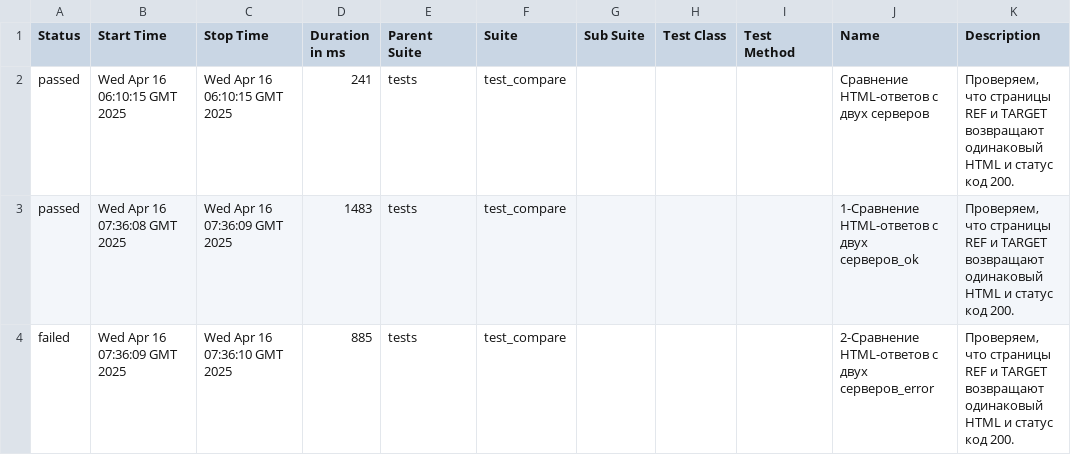
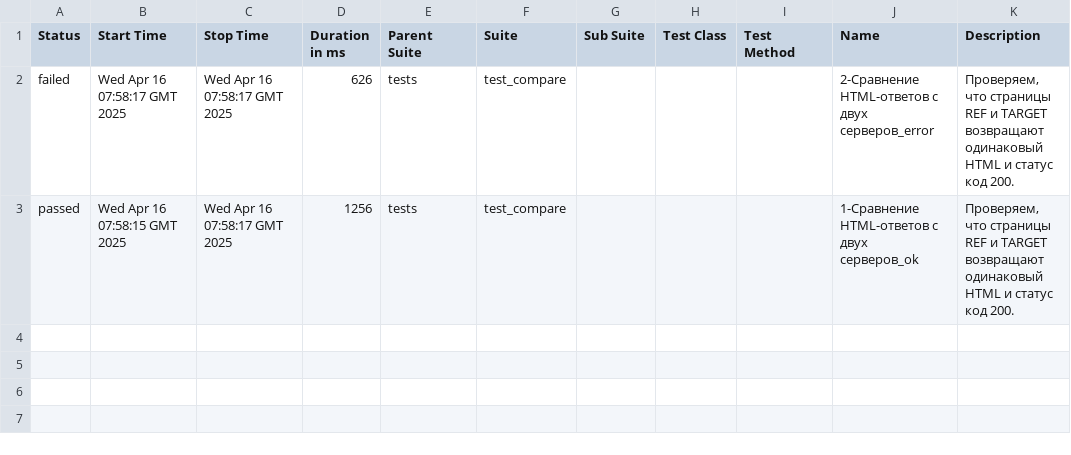
Before and after one commit to spank470/test-eq, a CSV file: latest/data/suites.csv, drawn as a sheet.

```diff
--- a/latest/data/suites.csv
+++ b/latest/data/suites.csv
@@ -1,4 +1,3 @@
 "Status","Start Time","Stop Time","Duration in ms","Parent Suite","Suite","Sub Suite","Test Class","Test Method","Name","Description"
-"passed","Wed Apr 16 06:10:15 GMT 2025","Wed Apr 16 06:10:15 GMT 2025","241","tests","test_compare","","","","Сравнение HTML-ответов с двух серверов","Проверяем, что страницы REF и TARGET возвращают одинаковый HTML и статус код 200."
-"passed","Wed Apr 16 07:36:08 GMT 2025","Wed Apr 16 07:36:09 GMT 2025","1483","tests","test_compare","","","","1-Сравнение HTML-ответов с двух серверов_ok","Проверяем, что страницы REF и TARGET возвращают одинаковый HTML и статус код 200."
-"failed","Wed Apr 16 07:36:09 GMT 2025","Wed Apr 16 07:36:10 GMT 2025","885","tests","test_compare","","","","2-Сравнение HTML-ответов с двух серверов_error","Проверяем, что страницы REF и TARGET возвращают одинаковый HTML и статус код 200."
+"failed","Wed Apr 16 07:58:17 GMT 2025","Wed Apr 16 07:58:17 GMT 2025","626","tests","test_compare","","","","2-Сравнение HTML-ответов с двух серверов_error","Проверяем, что страницы REF и TARGET возвращают одинаковый HTML и статус код 200."
+"passed","Wed Apr 16 07:58:15 GMT 2025","Wed Apr 16 07:58:17 GMT 2025","1256","tests","test_compare","","","","1-Сравнение HTML-ответов с двух серверов_ok","Проверяем, что страницы REF и TARGET возвращают одинаковый HTML и статус код 200."
```
Also changed, not shown: 40 other files.
